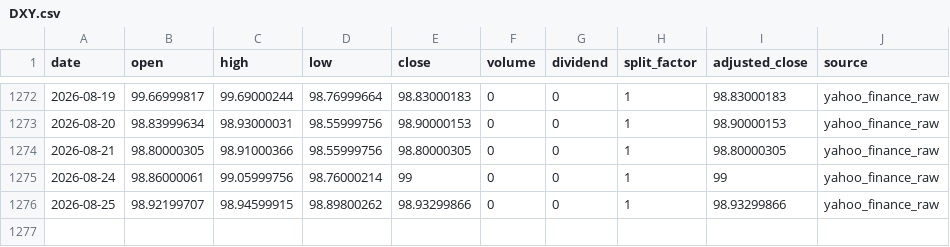
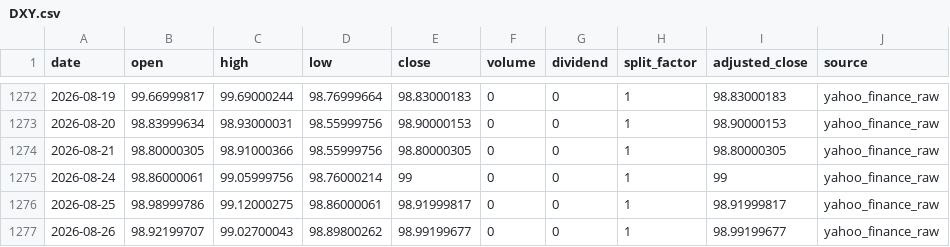
Before and after one commit to onecool-tw/OnecoolOS, a CSV file: data/market/dashboard/history/DXY.csv, drawn as a sheet; only a part is shown, gaps mark what is left out.

```diff
--- a/data/market/dashboard/history/DXY.csv
+++ b/data/market/dashboard/history/DXY.csv
@@ -1275,2 +1275,3 @@ date,open,high,low,close,volume,dividend,split_factor,adjusted_close,source
 2026-08-24,98.86000061,99.05999756,98.76000214,99,0,0,1,99,yahoo_finance_raw
-2026-08-25,98.92199707,98.94599915,98.89800262,98.93299866,0,0,1,98.93299866,yahoo_finance_raw
+2026-08-25,98.98999786,99.12000275,98.86000061,98.91999817,0,0,1,98.91999817,yahoo_finance_raw
+2026-08-26,98.92199707,99.02700043,98.89800262,98.99199677,0,0,1,98.99199677,yahoo_finance_raw
```
Also changed, not shown: data/market/dashboard/history/0050.csv, data/market/dashboard/history/BTC.csv, 20 other files.
